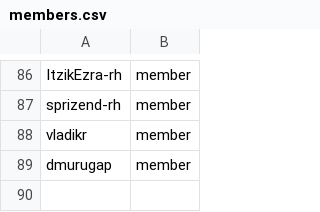
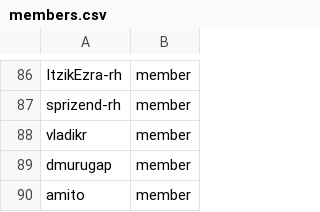
Before and after one commit to innabox/github-config, a CSV file: members.csv, drawn as a sheet; only a part is shown, gaps mark what is left out.

Commit message:
Add Amit Oren (GH user: amito) members (#157)
Signed-off-by: Amit Oren <amoren@redhat.com>

```diff
--- a/members.csv
+++ b/members.csv
@@ -89 +89,2 @@ vladikr,member
 dmurugap,member
+amito,member
```
Also changed, not shown: team-members/fulfillment-wg.csv, 1 other file.
